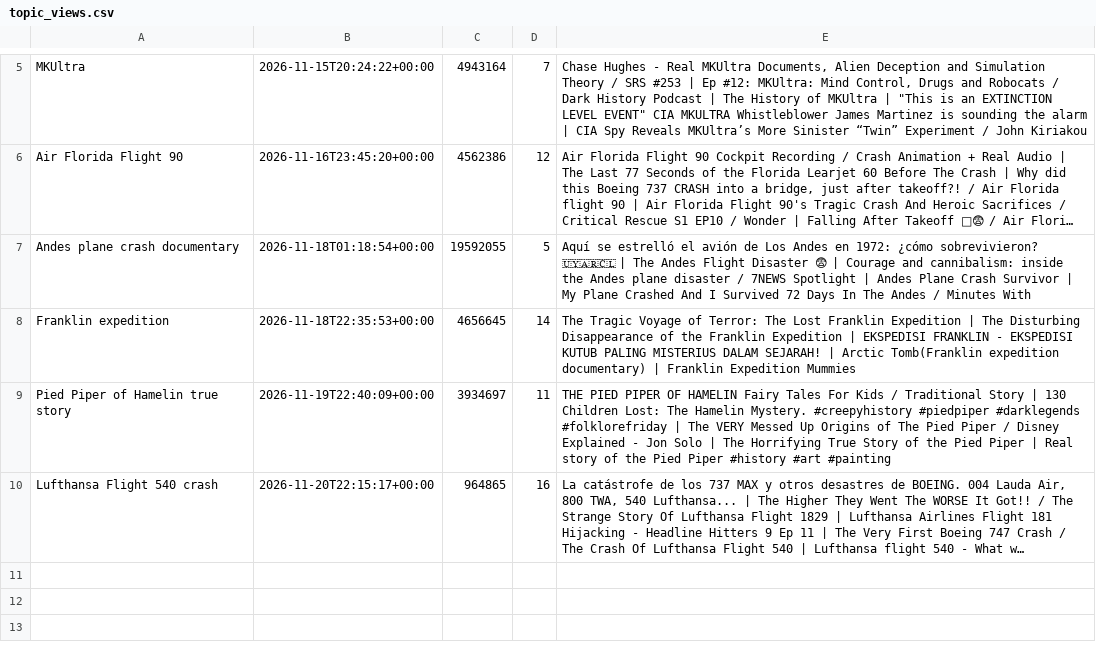
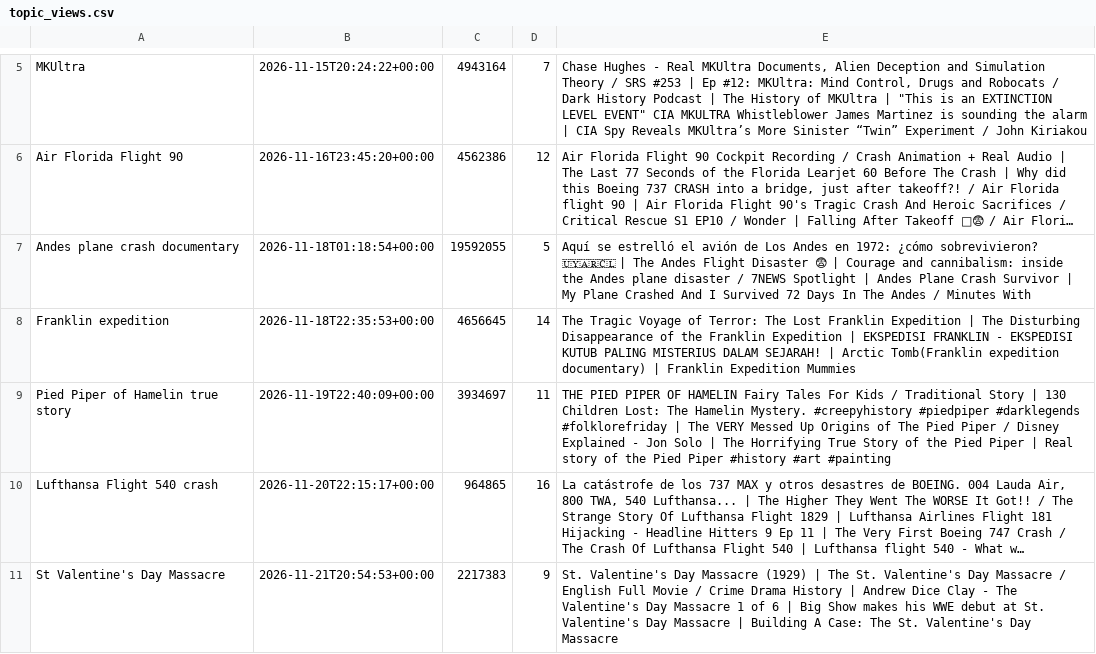
Before and after one commit to skhan750029-ui/dark-history-agent, a CSV file: data/topic_views.csv, drawn as a sheet; only a part is shown, gaps mark what is left out; long unchanged cells end in …; the diff names each change by its address in the sheet, - before the commit and + after, or states it on an @@ line.

```diff
--- a/data/topic_views.csv
+++ b/data/topic_views.csv
+row 11: St Valentine's Day Massacre | 2026-11-21T20:54:53+00:00 | 2217383 | 9 | St. Valentine's Day Massacre (1929) | The St. Valentine's Day Massacre / English Full Movie / Crime Drama History | Andrew Dice Clay - The Valentine's Day Massacre 1 of 6 | Big Show makes his WWE debut at St. Valentine's Day Massacre | Building A Case: The St. Valentine's Day Massacre
```
Also changed, not shown: data/topics_log.csv, data/upload_log.csv, 3 other files.
